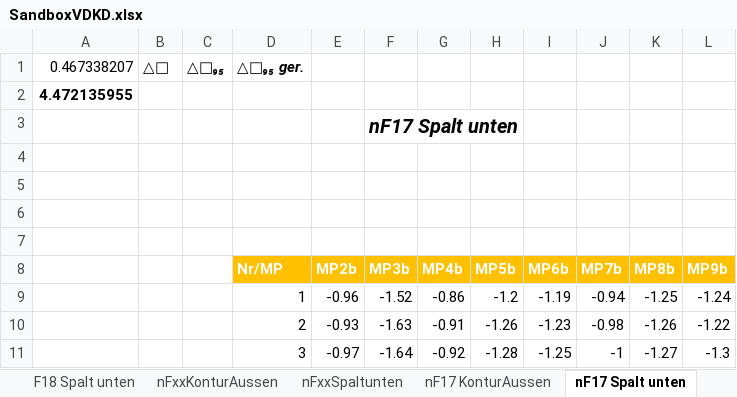
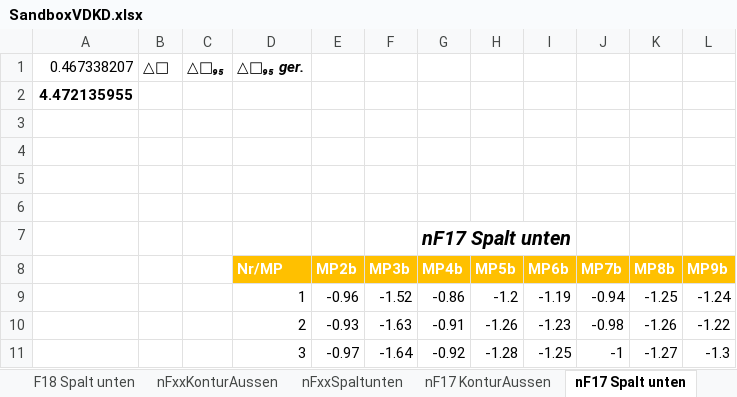
Before and after one commit to Benedikt2013/BacBase, an Excel workbook: SandboxVDKD.xlsx, sheet nF17 Spalt unten, drawn as a sheet; only a part is shown; values as stored, in another font and other column widths than the file's, no borders; removed rows and columns are numbered as before the commit, all else as after; the diff names each change by its address in the sheet, - before the commit and + after, or states it on an @@ line.

```diff
--- a/SandboxVDKD.xlsx (sheet nF17 Spalt unten)
+++ b/SandboxVDKD.xlsx (sheet nF17 Spalt unten)
-row 3:  |  |  |  |  | nF17 Spalt unten
+row 7:  |  |  |  |  |  | nF17 Spalt unten
```
Also changed, not shown: sheet nF13, sheet F19, sheet VerglAltNeu, sheet Prototyp IndikatorChart, sheet F18 Spalt unten, other sheet tabs, charts or pictures, SandboxVDKDFräs.xlsx, 2 other files.
